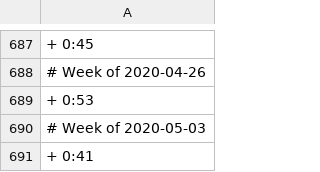
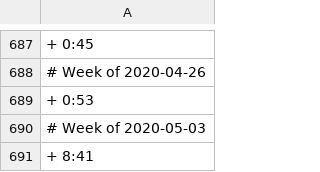
Before and after one commit to benleamon/public-data, a CSV file: time-tracker-log-legacy.csv, drawn as a sheet; only a part is shown, gaps mark what is left out; the diff names each change by its address in the sheet, - before the commit and + after, or states it on an @@ line.

Commit message:
Fix manual update

```diff
--- a/time-tracker-log-legacy.csv
+++ b/time-tracker-log-legacy.csv
-A691: + 0:41
+A691: + 8:41
```
